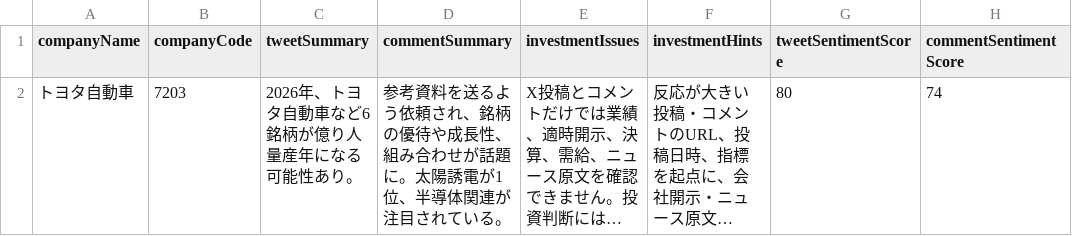
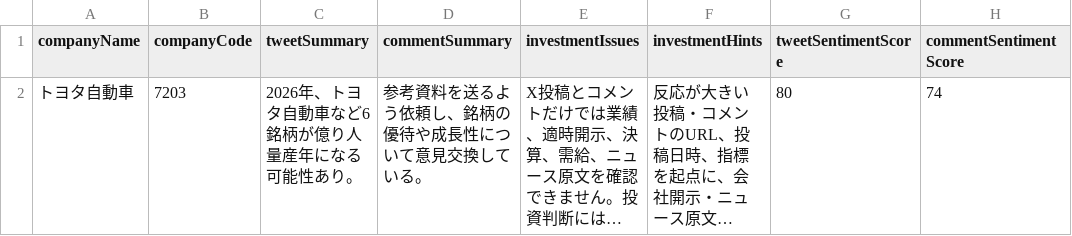
Before and after one commit to AIYGIN/x-resercher, a CSV file: data/public/7203-aisummary.csv, drawn as a sheet; long unchanged cells end in …; the diff names each change by its address in the sheet, - before the commit and + after, or states it on an @@ line.

```diff
--- a/data/public/7203-aisummary.csv
+++ b/data/public/7203-aisummary.csv
-D2 (commentSummary): …よう依頼され、銘柄の優待や成長性、組み合わせが話題に。太陽誘電が1位、半導体関連が注目されている。
+D2 (commentSummary): …よう依頼し、銘柄の優待や成長性について意見交換している。
```
Also changed, not shown: data/public/6758-aisummary.csv, data/public/8001-aisummary.csv, 20 other files.
